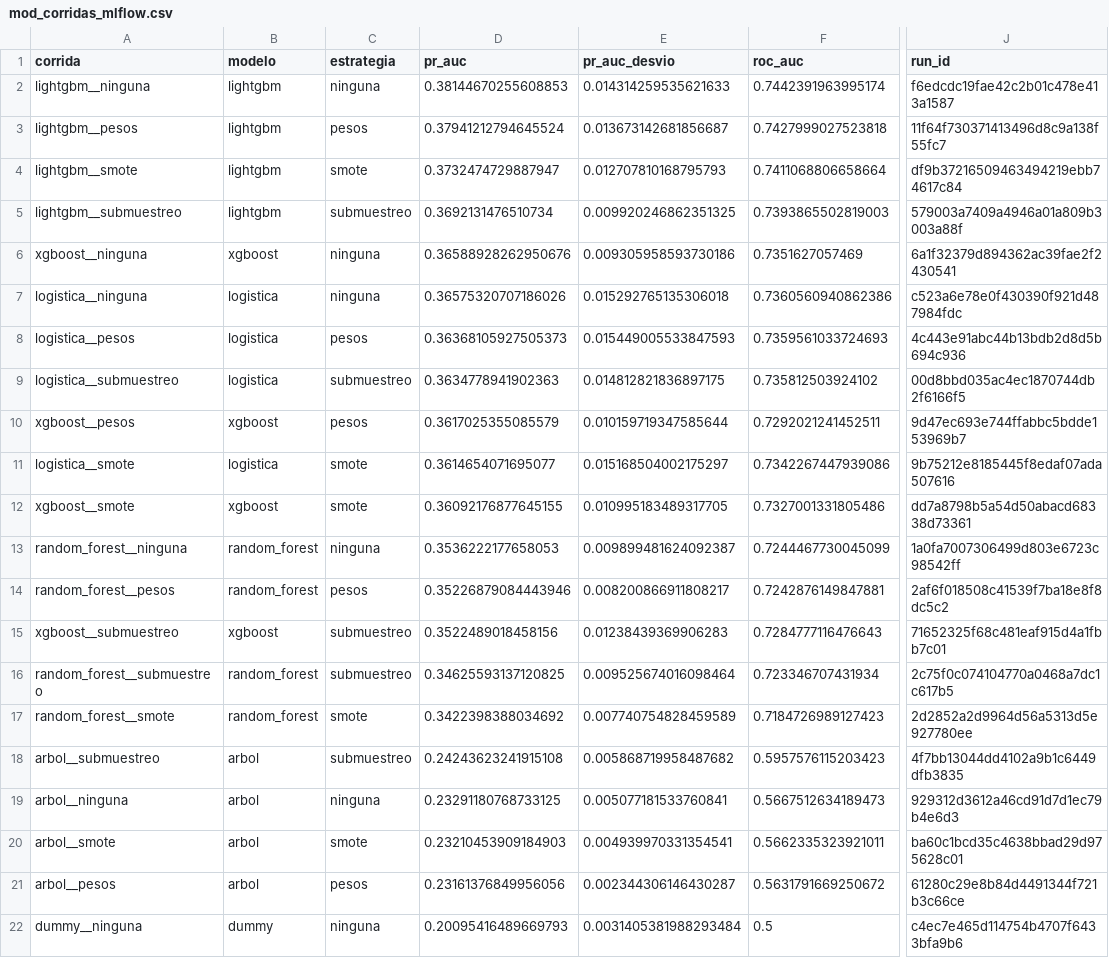
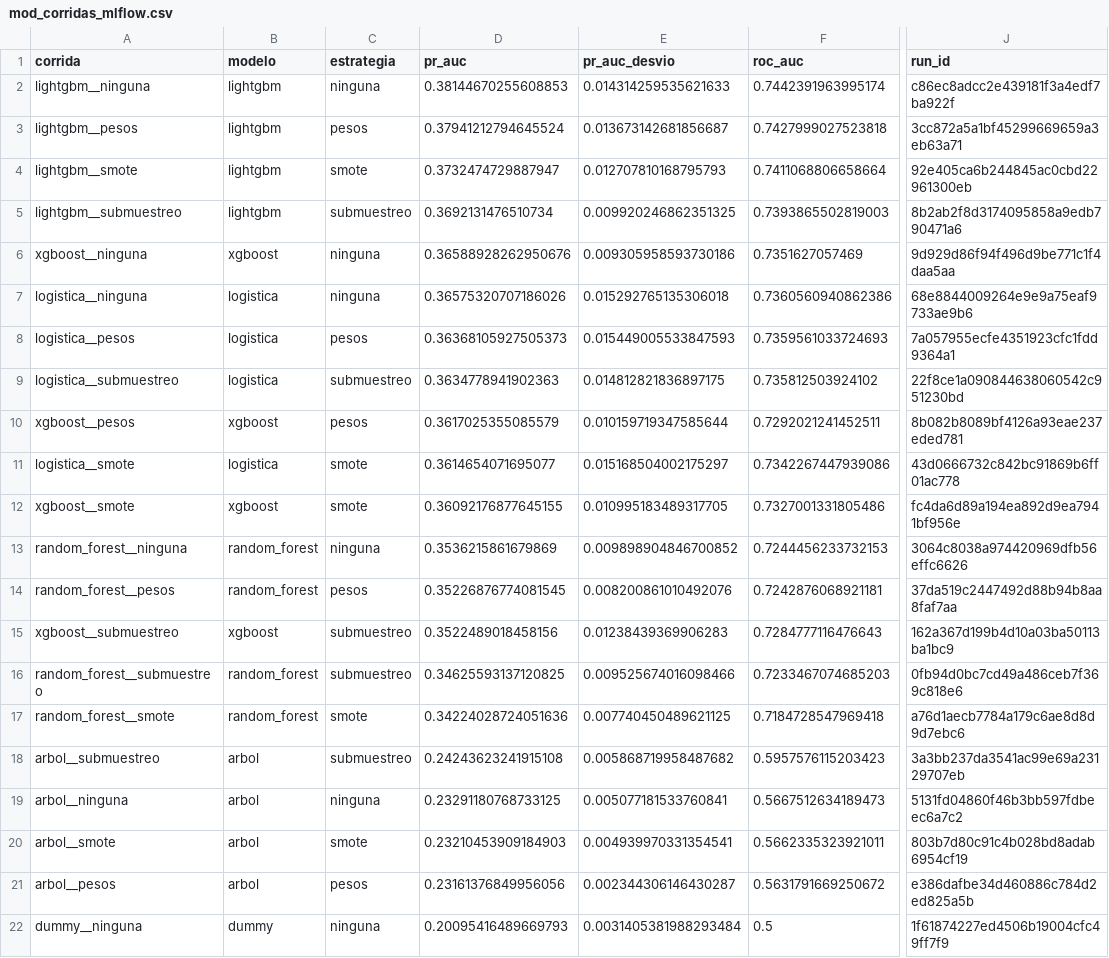
Before and after one commit to pablo-origlia/tfi-mineria-datos-noshow, a CSV file: reports/tables/mod_corridas_mlflow.csv, drawn as a sheet; only a part is shown, gaps mark what is left out; the diff names each change by its address in the sheet, - before the commit and + after, or states it on an @@ line.

```diff
--- a/reports/tables/mod_corridas_mlflow.csv
+++ b/reports/tables/mod_corridas_mlflow.csv
-J2 (run_id): f6edcdc19fae42c2b01c478e413a1587
+J2 (run_id): c86ec8adcc2e439181f3a4edf7ba922f
-J3 (run_id): 11f64f730371413496d8c9a138f55fc7
+J3 (run_id): 3cc872a5a1bf45299669659a3eb63a71
-J4 (run_id): df9b37216509463494219ebb74617c84
+J4 (run_id): 92e405ca6b244845ac0cbd22961300eb
-J5 (run_id): 579003a7409a4946a01a809b3003a88f
+J5 (run_id): 8b2ab2f8d3174095858a9edb790471a6
-J6 (run_id): 6a1f32379d894362ac39fae2f2430541
+J6 (run_id): 9d929d86f94f496d9be771c1f4daa5aa
-J7 (run_id): c523a6e78e0f430390f921d487984fdc
+J7 (run_id): 68e8844009264e9e9a75eaf9733ae9b6
-J8 (run_id): 4c443e91abc44b13bdb2d8d5b694c936
+J8 (run_id): 7a057955ecfe4351923cfc1fdd9364a1
-J9 (run_id): 00d8bbd035ac4ec1870744db2f6166f5
+J9 (run_id): 22f8ce1a090844638060542c951230bd
-J10 (run_id): 9d47ec693e744ffabbc5bdde153969b7
+J10 (run_id): 8b082b8089bf4126a93eae237eded781
-J11 (run_id): 9b75212e8185445f8edaf07ada507616
+J11 (run_id): 43d0666732c842bc91869b6ff01ac778
-J12 (run_id): dd7a8798b5a54d50abacd68338d73361
+J12 (run_id): fc4da6d89a194ea892d9ea7941bf956e
-D13 (pr_auc): 0.3536222177658053
+D13 (pr_auc): 0.3536215861679869
-E13 (pr_auc_desvio): 0.009899481624092387
+E13 (pr_auc_desvio): 0.009898904846700852
-F13 (roc_auc): 0.7244467730045099
+F13 (roc_auc): 0.7244456233732153
-J13 (run_id): 1a0fa7007306499d803e6723c98542ff
+J13 (run_id): 3064c8038a974420969dfb56effc6626
-D14 (pr_auc): 0.35226879084443946
+D14 (pr_auc): 0.35226876774081545
-E14 (pr_auc_desvio): 0.008200866911808217
+E14 (pr_auc_desvio): 0.008200861010492076
-F14 (roc_auc): 0.7242876149847881
+F14 (roc_auc): 0.7242876068921181
-J14 (run_id): 2af6f018508c41539f7ba18e8f8dc5c2
+J14 (run_id): 37da519c2447492d88b94b8aa8faf7aa
-J15 (run_id): 71652325f68c481eaf915d4a1fbb7c01
+J15 (run_id): 162a367d199b4d10a03ba50113ba1bc9
-E16 (pr_auc_desvio): 0.009525674016098464
+E16 (pr_auc_desvio): 0.009525674016098466
-F16 (roc_auc): 0.723346707431934
+F16 (roc_auc): 0.7233467074685203
-J16 (run_id): 2c75f0c074104770a0468a7dc1c617b5
+J16 (run_id): 0fb94d0bc7cd49a486ceb7f369c818e6
-D17 (pr_auc): 0.3422398388034692
+D17 (pr_auc): 0.34224028724051636
-E17 (pr_auc_desvio): 0.007740754828459589
+E17 (pr_auc_desvio): 0.007740450489621125
-F17 (roc_auc): 0.7184726989127423
+F17 (roc_auc): 0.7184728547969418
-J17 (run_id): 2d2852a2d9964d56a5313d5e927780ee
+J17 (run_id): a76d1aecb7784a179c6ae8d8d9d7ebc6
-J18 (run_id): 4f7bb13044dd4102a9b1c6449dfb3835
+J18 (run_id): 3a3bb237da3541ac99e69a23129707eb
-J19 (run_id): 929312d3612a46cd91d7d1ec79b4e6d3
+J19 (run_id): 5131fd04860f46b3bb597fdbeec6a7c2
-J20 (run_id): ba60c1bcd35c4638bbad29d975628c01
+J20 (run_id): 803b7d80c91c4b028bd8adab6954cf19
-J21 (run_id): 61280c29e8b84d4491344f721b3c66ce
+J21 (run_id): e386dafbe34d460886c784d2ed825a5b
-J22 (run_id): c4ec7e465d114754b4707f6433bfa9b6
+J22 (run_id): 1f61874227ed4506b19004cfc49ff7f9
```
Also changed, not shown: reports/tables/mod_baseline.csv, reports/tables/mod_desbalance.csv, 15 other files.
